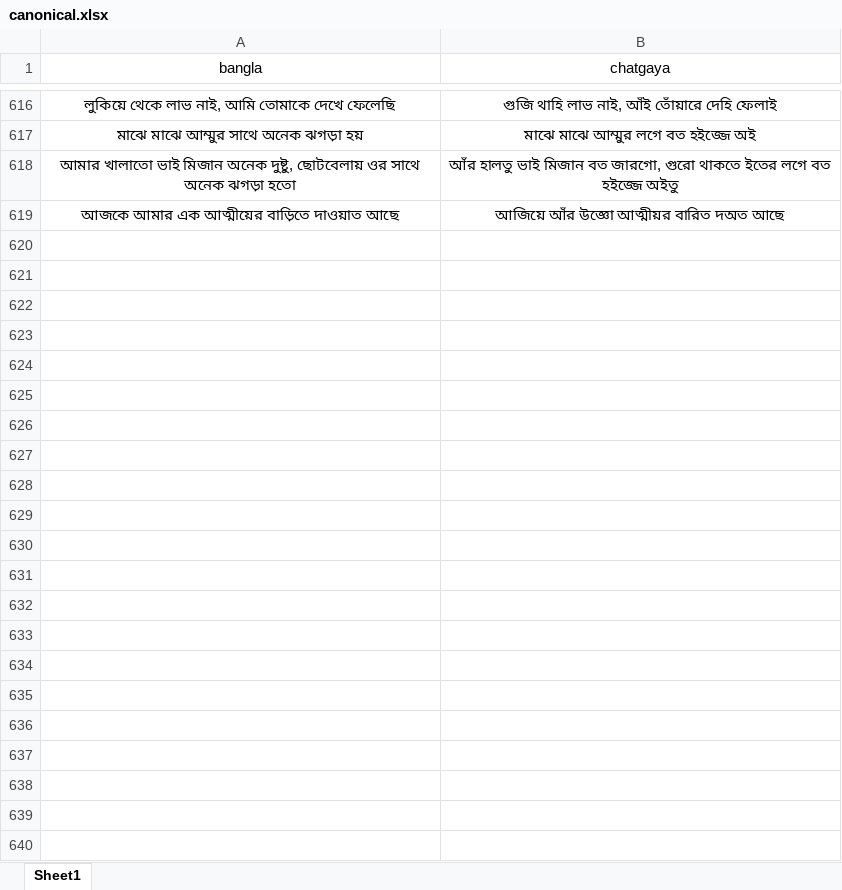
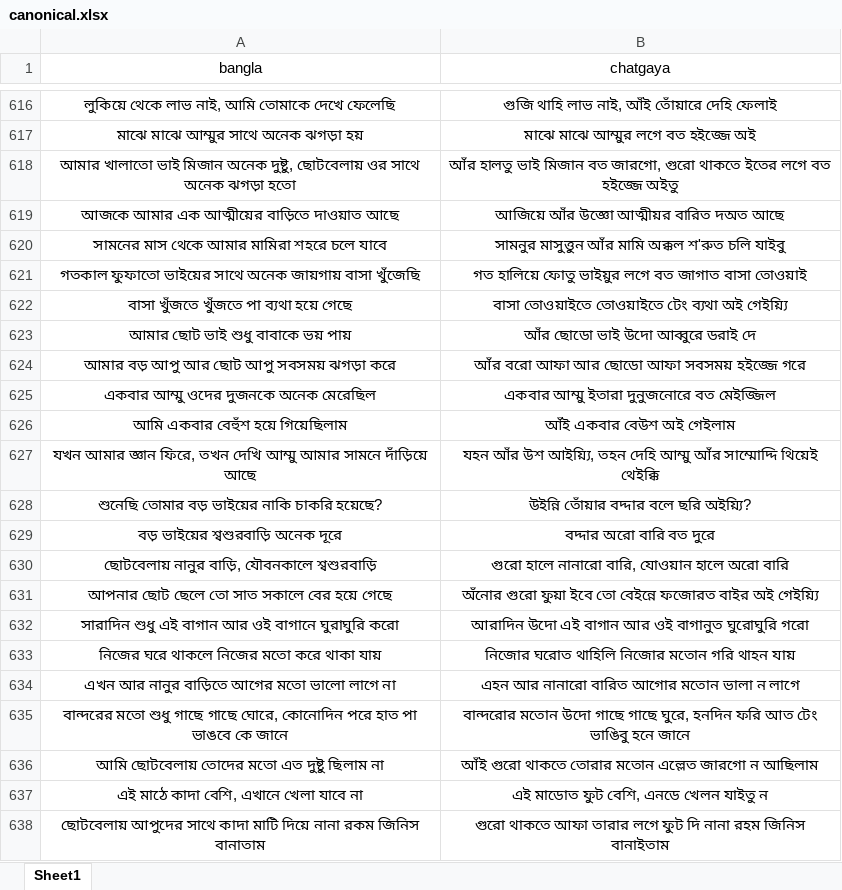
Before and after one commit to Mostafa-Moin26/chatgaya-bangla-nmt, an Excel workbook: data/canonical.xlsx, sheet Sheet1, drawn as a sheet; only a part is shown, gaps mark what is left out; values as stored, in another font and other column widths than the file's, no borders; the diff covers the shown part only; the diff names each change by its address in the sheet, - before the commit and + after, or states it on an @@ line.

```diff
--- a/data/canonical.xlsx (sheet Sheet1)
+++ b/data/canonical.xlsx (sheet Sheet1)
+row 620: সামনের মাস থেকে আমার মামিরা শহরে চলে যাবে | সামনুর মাসুত্তুন আঁর মামি অক্কল শ'রুত চলি যাইবু
+row 621: গতকাল ফুফাতো ভাইয়ের সাথে অনেক জায়গায় বাসা খুঁজেছি | গত হালিয়ে ফোতু ভাইয়ুর লগে বত জাগাত বাসা তোওয়াই
+row 622: বাসা খুঁজতে খুঁজতে পা ব্যথা হয়ে গেছে | বাসা তোওয়াইতে তোওয়াইতে টেং ব্যথা অই গেইয়্যি
+row 623: আমার ছোট ভাই শুধু বাবাকে ভয় পায় | আঁর ছোডো ভাই উদো আব্বুরে ডরাই দে
+row 624: আমার বড় আপু আর ছোট আপু সবসময় ঝগড়া করে | আঁর বরো আফা আর ছোডো আফা সবসময় হইজ্জে গরে
+row 625: একবার আম্মু ওদের দুজনকে অনেক মেরেছিল | একবার আম্মু ইতারা দুনুজনোরে বত মেইজ্জিল
+row 626: আমি একবার বেহুঁশ হয়ে গিয়েছিলাম | আঁই একবার বেউশ অই গেইলাম
+row 627: যখন আমার জ্ঞান ফিরে, তখন দেখি আম্মু আমার সামনে দাঁড়িয়ে আছে | যহন আঁর উশ আইয়্যি, তহন দেহি আম্মু আঁর সাম্মোদ্দি থিয়েই থেইক্কি
+row 628: শুনেছি তোমার বড় ভাইয়ের নাকি চাকরি হয়েছে? | উইন্নি তোঁয়ার বদ্দার বলে ছরি অইয়্যি?
+row 629: বড় ভাইয়ের শ্বশুরবাড়ি অনেক দূরে | বদ্দার অরো বারি বত দুরে
+row 630: ছোটবেলায় নানুর বাড়ি, যৌবনকালে শ্বশুরবাড়ি | গুরো হালে নানারো বারি, যোওয়ান হালে অরো বারি
+row 631: আপনার ছোট ছেলে তো সাত সকালে বের হয়ে গেছে | অঁনোর গুরো ফুয়া ইবে তো বেইন্নে ফজোরত বাইর অই গেইয়্যি
+row 632: সারাদিন শুধু এই বাগান আর ওই বাগানে ঘুরাঘুরি করো | আরাদিন উদো এই বাগান আর ওই বাগানুত ঘুরোঘুরি গরো
+row 633: নিজের ঘরে থাকলে নিজের মতো করে থাকা যায় | নিজোর ঘরোত থাহিলি নিজোর মতোন গরি থাহন যায়
+row 634: এখন আর নানুর বাড়িতে আগের মতো ভালো লাগে না | এহন আর নানারো বারিত আগোর মতোন ভালা ন লাগে
+row 635: বান্দরের মতো শুধু গাছে গাছে ঘোরে, কোনোদিন পরে হাত পা ভাঙবে কে জানে | বান্দরোর মতোন উদো গাছে গাছে ঘুরে, হনদিন ফরি আত টেং ভাঙিবু হনে জানে
+row 636: আমি ছোটবেলায় তোদের মতো এত দুষ্টু ছিলাম না | আঁই গুরো থাকতে তোরার মতোন এল্লেত জারগো ন আছিলাম
+row 637: এই মাঠে কাদা বেশি, এখানে খেলা যাবে না | এই মাডোত ফুট বেশি, এনডে খেলন যাইতু ন
+row 638: ছোটবেলায় আপুদের সাথে কাদা মাটি দিয়ে নানা রকম জিনিস বানাতাম | গুরো থাকতে আফা তারার লগে ফুট দি নানা রহম জিনিস বানাইতাম
```
Also changed, not shown: 13 added rows and 6 edited cells elsewhere in this sheet, data/lexicon.xlsx, 1 other file.
